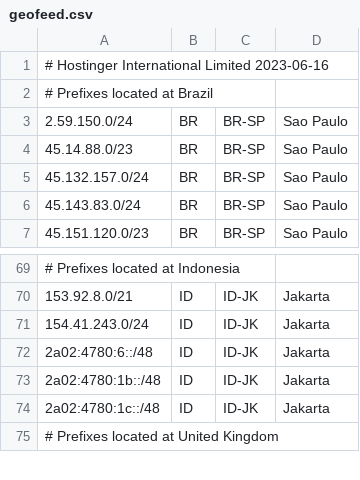
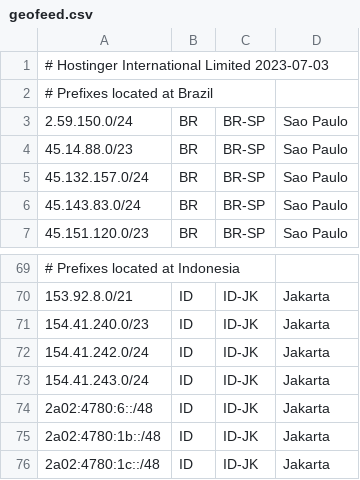
Before and after one commit to hostinger/geofeed, a CSV file: geofeed.csv, drawn as a sheet; only a part is shown, gaps mark what is left out; the shorter side is filled out with more unchanged rows.

Commit message:
Update geofeed.csv

```diff
--- a/geofeed.csv
+++ b/geofeed.csv
@@ -1,2 +1,2 @@
-# Hostinger International Limited 2023-06-16,,,
+# Hostinger International Limited 2023-07-03,,,
 # Prefixes located at Brazil,,,
@@ -70,2 +70,4 @@
 153.92.8.0/21,ID,ID-JK,Jakarta
+154.41.240.0/23,ID,ID-JK,Jakarta
+154.41.242.0/24,ID,ID-JK,Jakarta
 154.41.243.0/24,ID,ID-JK,Jakarta
```
